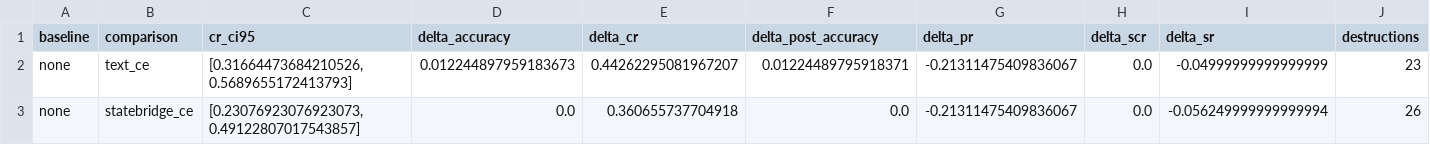
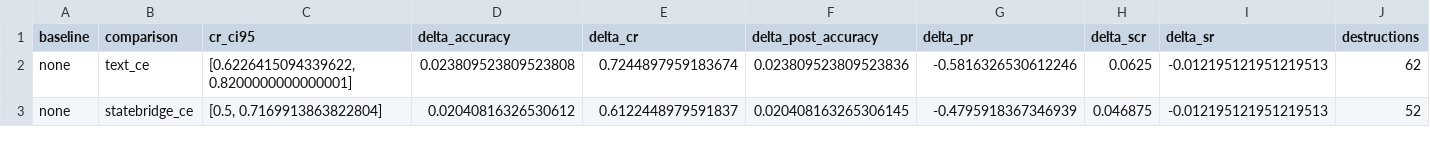
Before and after one commit to shixuanli01/AgentCom, a CSV file: methods/AgentCom-StateBridge/artifacts/icr_v3/arc_challenge_full_seed42/analysis/paired_comparisons.csv, drawn as a sheet; only a part is shown; the diff covers the shown part only; the diff names each change by its address in the sheet, - before the commit and + after, or states it on an @@ line.

```diff
--- a/methods/AgentCom-StateBridge/artifacts/icr_v3/arc_challenge_full_seed42/analysis/paired_comparisons.csv
+++ b/methods/AgentCom-StateBridge/artifacts/icr_v3/arc_challenge_full_seed42/analysis/paired_comparisons.csv
-C2 (cr_ci95): [0.31664473684210526, 0.5689655172413793]
+C2 (cr_ci95): [0.6226415094339622, 0.8200000000000001]
-D2 (delta_accuracy): 0.012244897959183673
+D2 (delta_accuracy): 0.023809523809523808
-E2 (delta_cr): 0.44262295081967207
+E2 (delta_cr): 0.7244897959183674
-F2 (delta_post_accuracy): 0.01224489795918371
+F2 (delta_post_accuracy): 0.023809523809523836
-G2 (delta_pr): -0.21311475409836067
+G2 (delta_pr): -0.5816326530612246
-H2 (delta_scr): 0.0
+H2 (delta_scr): 0.0625
-I2 (delta_sr): -0.04999999999999999
+I2 (delta_sr): -0.012195121951219513
-J2 (destructions): 23
+J2 (destructions): 62
-C3 (cr_ci95): [0.23076923076923073, 0.49122807017543857]
+C3 (cr_ci95): [0.5, 0.7169913863822804]
-D3 (delta_accuracy): 0.0
+D3 (delta_accuracy): 0.02040816326530612
-E3 (delta_cr): 0.360655737704918
+E3 (delta_cr): 0.6122448979591837
-F3 (delta_post_accuracy): 0.0
+F3 (delta_post_accuracy): 0.020408163265306145
-G3 (delta_pr): -0.21311475409836067
+G3 (delta_pr): -0.4795918367346939
-H3 (delta_scr): 0.0
+H3 (delta_scr): 0.046875
-I3 (delta_sr): -0.056249999999999994
+I3 (delta_sr): -0.012195121951219513
-J3 (destructions): 26
+J3 (destructions): 52
```
Also changed, not shown: 14 edited cells elsewhere in this file, methods/AgentCom-StateBridge/artifacts/icr_v3/arc_challenge_full_seed42/analysis_v2/causal_influence.csv, methods/AgentCom-StateBridge/artifacts/icr_v3/arc_challenge_full_seed42/analysis_v2/conditional_metrics.csv, 19 other files.
